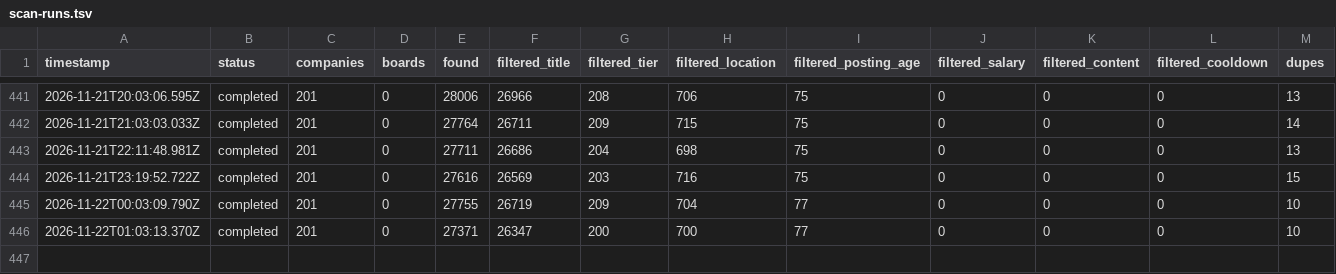
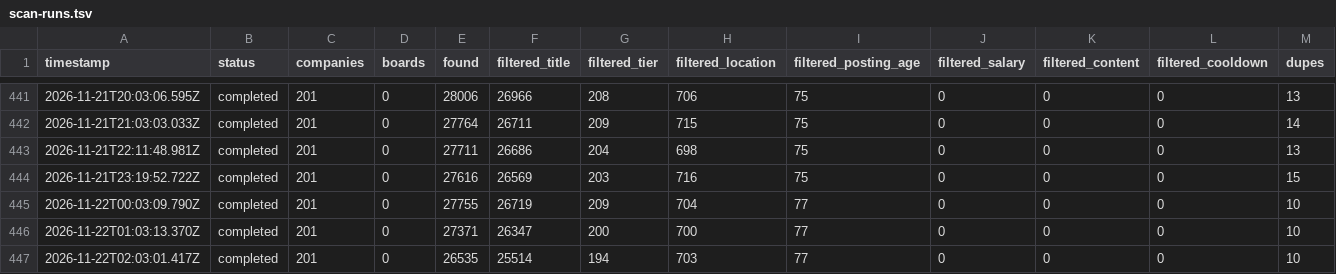
Before and after one commit to manpreetsinghpannu/finance-job-radar, a TSV file: data/scan-runs.tsv, drawn as a sheet; only a part is shown, gaps mark what is left out; rows hold the shown columns only; the diff names each change by its address in the sheet, - before the commit and + after, or states it on an @@ line.

Commit message:
scan 2026-11-22T02:17Z

```diff
--- a/data/scan-runs.tsv
+++ b/data/scan-runs.tsv
+row 447: 2026-11-22T02:03:01.417Z | completed | 201 | 0 | 26535 | 25514 | 194 | 703 | 77 | 0 | 0 | 0 | 10
```
Also changed, not shown: 11 other files.
